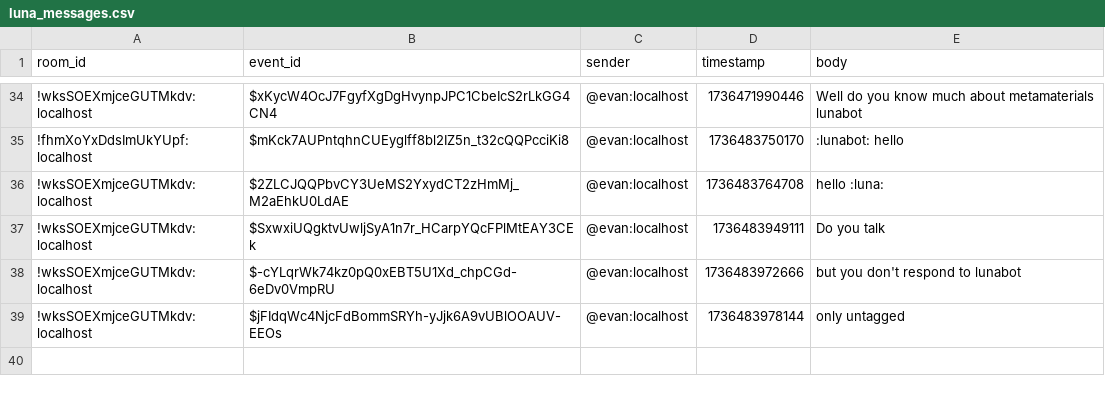
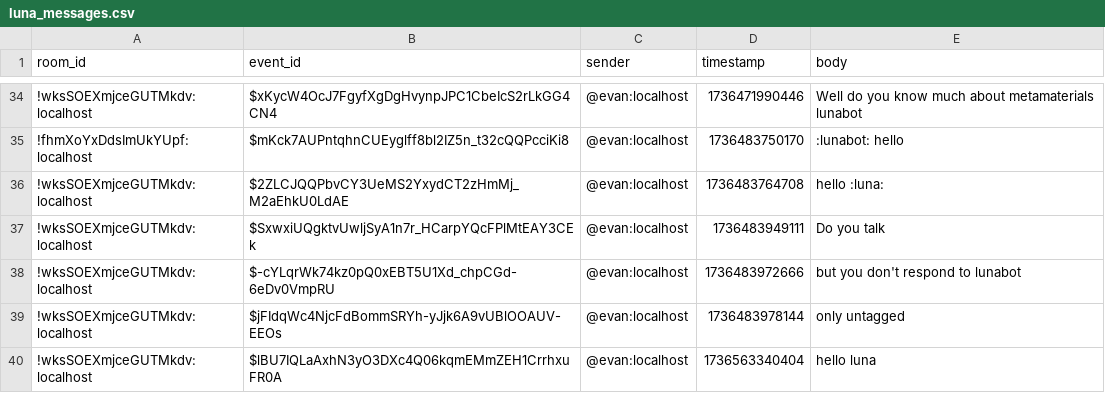
Before and after one commit to evanrobinson2/luna2-app, a CSV file: luna_messages.csv, drawn as a sheet; only a part is shown, gaps mark what is left out; the diff names each change by its address in the sheet, - before the commit and + after, or states it on an @@ line.

```diff
--- a/luna_messages.csv
+++ b/luna_messages.csv
+row 40: !wksSOEXmjceGUTMkdv:localhost | $lBU7IQLaAxhN3yO3DXc4Q06kqmEMmZEH1CrrhxuFR0A | @evan:localhost | 1736563340404 | hello luna
```
Also changed, not shown: 8 other files.
